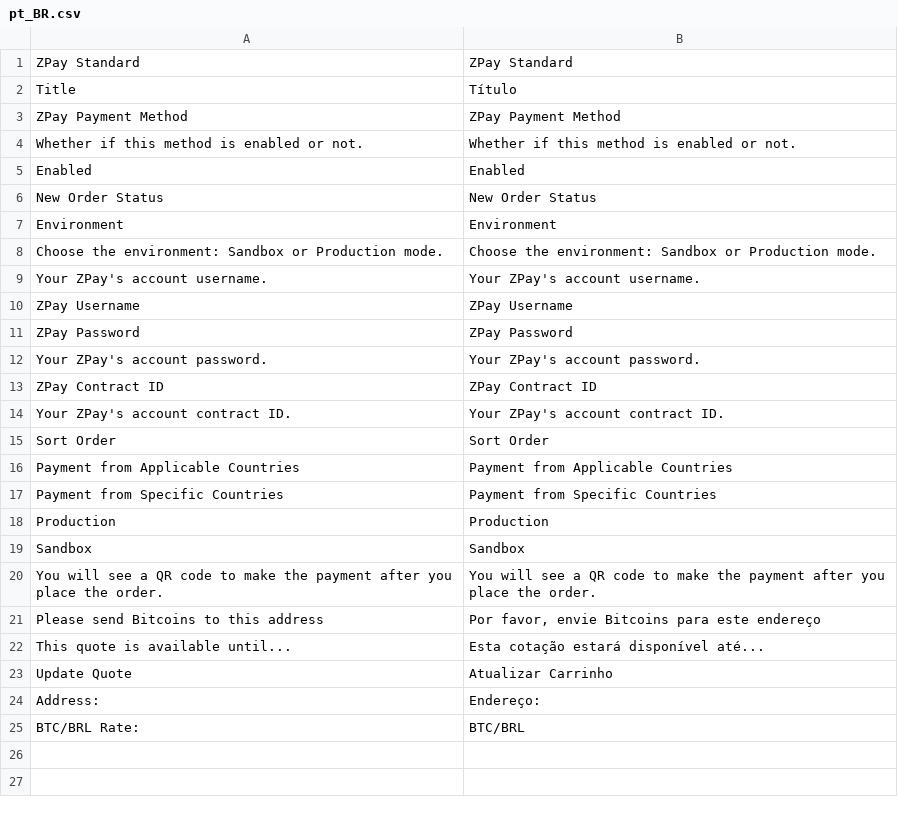
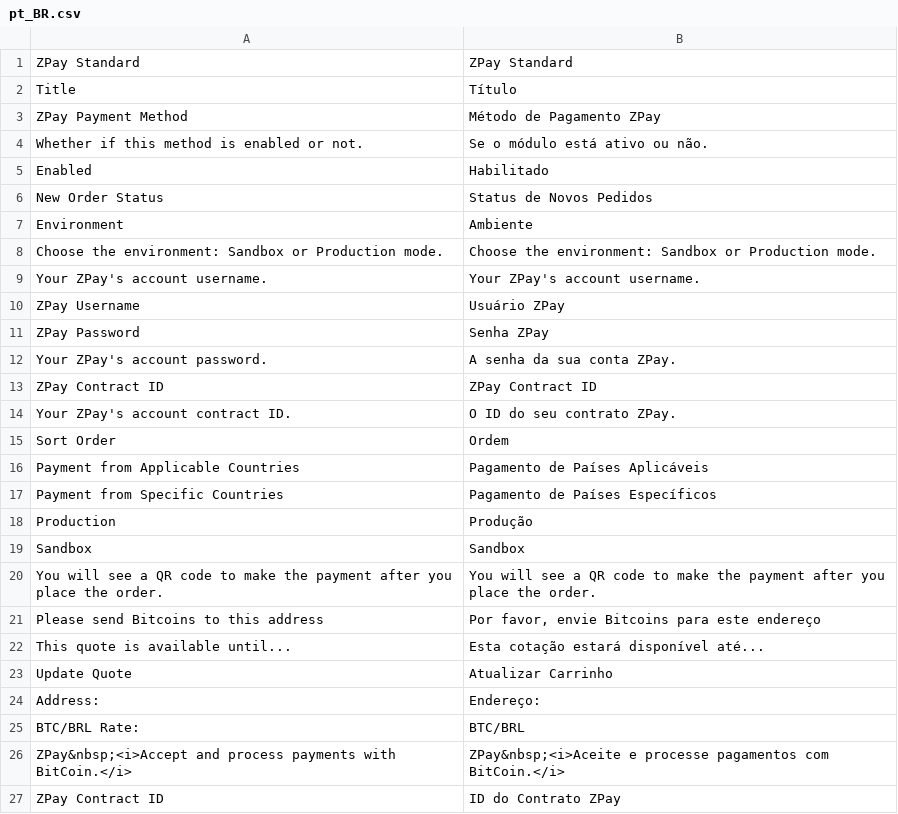
Before and after one commit to tiagosampaio/zpay-magento2, a CSV file: i18n/pt_BR.csv, drawn as a sheet.

```diff
--- a/i18n/pt_BR.csv
+++ b/i18n/pt_BR.csv
@@ -2,18 +2,18 @@
 "Title","Título"
-"ZPay Payment Method","ZPay Payment Method"
-"Whether if this method is enabled or not.","Whether if this method is enabled or not."
-"Enabled","Enabled"
-"New Order Status","New Order Status"
-"Environment","Environment"
+"ZPay Payment Method","Método de Pagamento ZPay"
+"Whether if this method is enabled or not.","Se o módulo está ativo ou não."
+"Enabled","Habilitado"
+"New Order Status","Status de Novos Pedidos"
+"Environment","Ambiente"
 "Choose the environment: Sandbox or Production mode.","Choose the environment: Sandbox or Production mode."
 "Your ZPay's account username.","Your ZPay's account username."
-"ZPay Username","ZPay Username"
-"ZPay Password","ZPay Password"
-"Your ZPay's account password.","Your ZPay's account password."
+"ZPay Username","Usuário ZPay"
+"ZPay Password","Senha ZPay"
+"Your ZPay's account password.","A senha da sua conta ZPay."
 "ZPay Contract ID","ZPay Contract ID"
-"Your ZPay's account contract ID.","Your ZPay's account contract ID."
-"Sort Order","Sort Order"
-"Payment from Applicable Countries","Payment from Applicable Countries"
-"Payment from Specific Countries","Payment from Specific Countries"
-"Production","Production"
+"Your ZPay's account contract ID.","O ID do seu contrato ZPay."
+"Sort Order","Ordem"
+"Payment from Applicable Countries","Pagamento de Países Aplicáveis"
+"Payment from Specific Countries","Pagamento de Países Específicos"
+"Production","Produção"
 "Sandbox","Sandbox"
@@ -25 +25,3 @@
 "BTC/BRL Rate:","BTC/BRL"
+"ZPay&nbsp;<i>Accept and process payments with BitCoin.</i>","ZPay&nbsp;<i>Aceite e processe pagamentos com BitCoin.</i>"
+"ZPay Contract ID","ID do Contrato ZPay"
```
Also changed, not shown: 2 other files.
